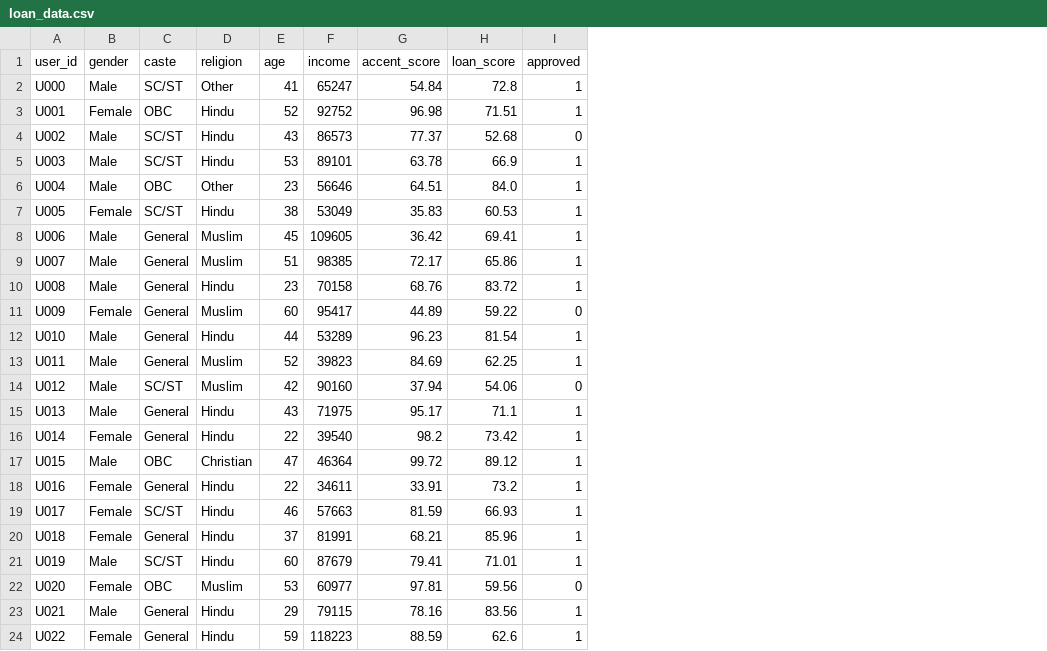
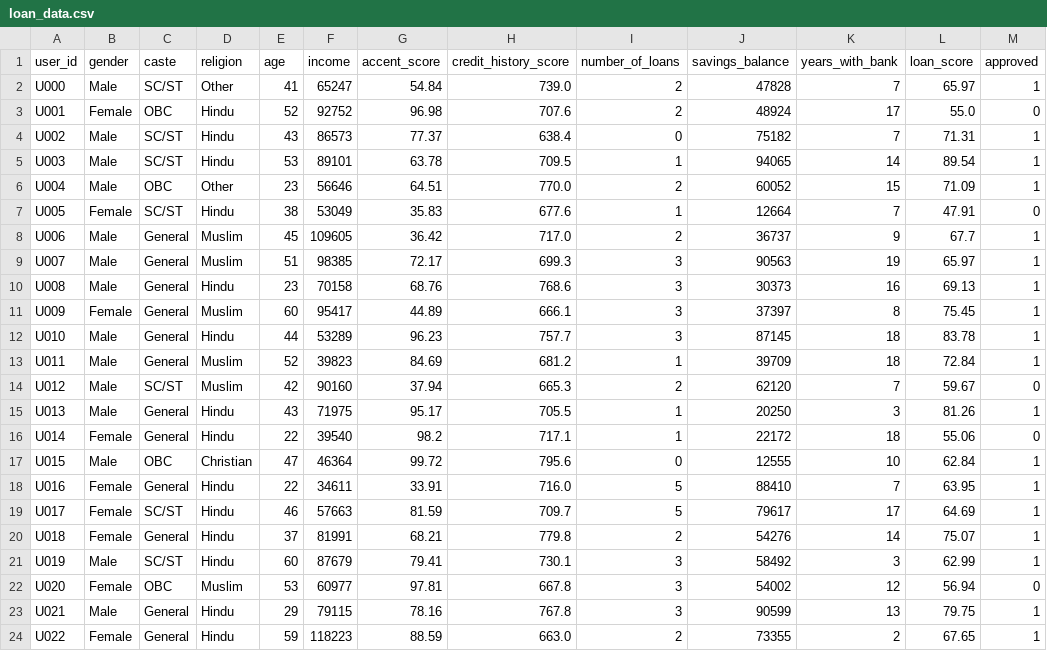
Before and after one commit to drtirnadeb/FairFrame, a CSV file: advanced/data/loan_data.csv, drawn as a sheet; only a part is shown; addresses are those after the commit; the diff covers the shown part only; the diff names each change by its address in the sheet, - before the commit and + after, or states it on an @@ line.

```diff
--- a/advanced/data/loan_data.csv
+++ b/advanced/data/loan_data.csv
+column H (credit_history_score), rows 2-24: 739.0 | 707.6 | 638.4 | 709.5 | 770.0 | 677.6 | 717.0 | 699.3 | 768.6 | 666.1 | 757.7 | 681.2 | 665.3 | 705.5 | 717.1 | 795.6 | 716.0 | 709.7 | 779.8 | 730.1 | 667.8 | 767.8 | 663.0
+column I (number_of_loans), rows 2-24: 2 | 2 | 0 | 1 | 2 | 1 | 2 | 3 | 3 | 3 | 3 | 1 | 2 | 1 | 1 | 0 | 5 | 5 | 2 | 3 | 3 | 3 | 2
+column J (savings_balance), rows 2-24: 47828 | 48924 | 75182 | 94065 | 60052 | 12664 | 36737 | 90563 | 30373 | 37397 | 87145 | 39709 | 62120 | 20250 | 22172 | 12555 | 88410 | 79617 | 54276 | 58492 | 54002 | 90599 | 73355
+column K (years_with_bank), rows 2-24: 7 | 17 | 7 | 14 | 15 | 7 | 9 | 19 | 16 | 8 | 18 | 18 | 7 | 3 | 18 | 10 | 7 | 17 | 14 | 3 | 12 | 13 | 2
-L2 (loan_score): 72.8
+L2 (loan_score): 65.97
-L3 (loan_score): 71.51
+L3 (loan_score): 55.0
-M3 (approved): 1
+M3 (approved): 0
-L4 (loan_score): 52.68
+L4 (loan_score): 71.31
-M4 (approved): 0
+M4 (approved): 1
-L5 (loan_score): 66.9
+L5 (loan_score): 89.54
-L6 (loan_score): 84.0
+L6 (loan_score): 71.09
-L7 (loan_score): 60.53
+L7 (loan_score): 47.91
-M7 (approved): 1
+M7 (approved): 0
-L8 (loan_score): 69.41
+L8 (loan_score): 67.7
-L9 (loan_score): 65.86
+L9 (loan_score): 65.97
-L10 (loan_score): 83.72
+L10 (loan_score): 69.13
-L11 (loan_score): 59.22
+L11 (loan_score): 75.45
-M11 (approved): 0
+M11 (approved): 1
-L12 (loan_score): 81.54
+L12 (loan_score): 83.78
-L13 (loan_score): 62.25
+L13 (loan_score): 72.84
-L14 (loan_score): 54.06
+L14 (loan_score): 59.67
-L15 (loan_score): 71.1
+L15 (loan_score): 81.26
-L16 (loan_score): 73.42
+L16 (loan_score): 55.06
-M16 (approved): 1
+M16 (approved): 0
-L17 (loan_score): 89.12
+L17 (loan_score): 62.84
-L18 (loan_score): 73.2
+L18 (loan_score): 63.95
-L19 (loan_score): 66.93
+L19 (loan_score): 64.69
-L20 (loan_score): 85.96
+L20 (loan_score): 75.07
-L21 (loan_score): 71.01
+L21 (loan_score): 62.99
-L22 (loan_score): 59.56
+L22 (loan_score): 56.94
-L23 (loan_score): 83.56
+L23 (loan_score): 79.75
-L24 (loan_score): 62.6
+L24 (loan_score): 67.65
```
Also changed, not shown: 101 edited cells elsewhere in this file, advanced/data/promotion_data.csv, beginner/data/loan_data.csv, 13 other files.
